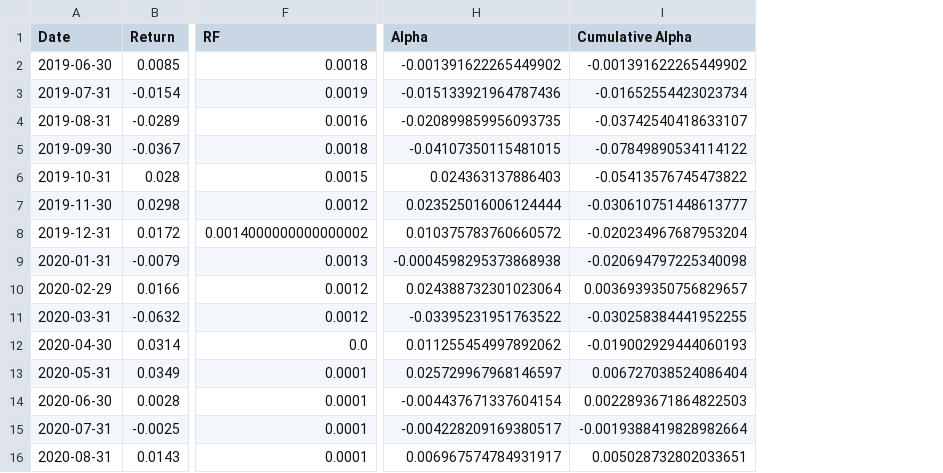
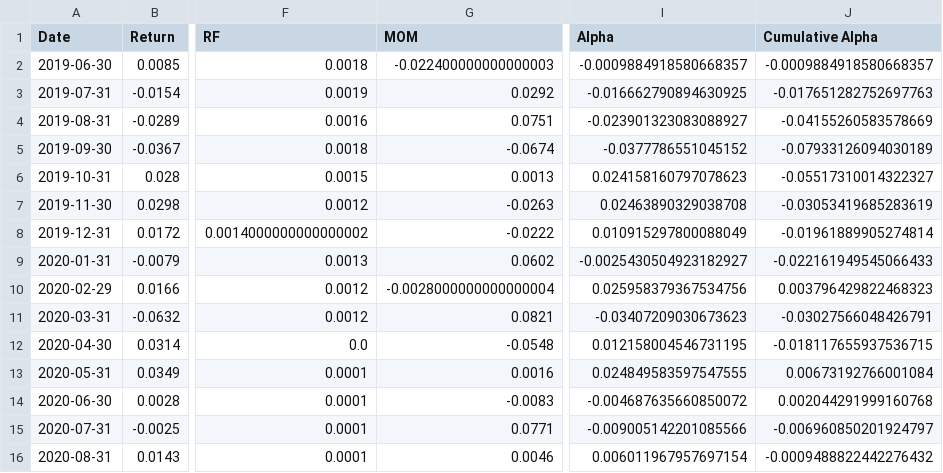
Before and after one commit to MatthewSmithseree/fama-french-regression-analysis, a CSV file: alpha_output.csv, drawn as a sheet; only a part is shown, gaps mark what is left out; addresses are those after the commit; the diff covers the shown part only; the diff names each change by its address in the sheet, - before the commit and + after, or states it on an @@ line.

```diff
--- a/alpha_output.csv
+++ b/alpha_output.csv
+column G (MOM), rows 2-16: -0.022400000000000003 | 0.0292 | 0.0751 | -0.0674 | 0.0013 | -0.0263 | -0.0222 | 0.0602 | -0.0028000000000000004 | 0.0821 | -0.0548 | 0.0016 | -0.0083 | 0.0771 | 0.0046
-I2 (Alpha): -0.001391622265449902
+I2 (Alpha): -0.0009884918580668357
-J2 (Cumulative Alpha): -0.001391622265449902
+J2 (Cumulative Alpha): -0.0009884918580668357
-I3 (Alpha): -0.015133921964787436
+I3 (Alpha): -0.016662790894630925
-J3 (Cumulative Alpha): -0.01652554423023734
+J3 (Cumulative Alpha): -0.017651282752697763
-I4 (Alpha): -0.020899859956093735
+I4 (Alpha): -0.023901323083088927
-J4 (Cumulative Alpha): -0.03742540418633107
+J4 (Cumulative Alpha): -0.04155260583578669
-I5 (Alpha): -0.04107350115481015
+I5 (Alpha): -0.0377786551045152
-J5 (Cumulative Alpha): -0.07849890534114122
+J5 (Cumulative Alpha): -0.07933126094030189
-I6 (Alpha): 0.024363137886403
+I6 (Alpha): 0.024158160797078623
-J6 (Cumulative Alpha): -0.05413576745473822
+J6 (Cumulative Alpha): -0.05517310014322327
-I7 (Alpha): 0.023525016006124444
+I7 (Alpha): 0.02463890329038708
-J7 (Cumulative Alpha): -0.030610751448613777
+J7 (Cumulative Alpha): -0.03053419685283619
-I8 (Alpha): 0.010375783760660572
+I8 (Alpha): 0.010915297800088049
-J8 (Cumulative Alpha): -0.020234967687953204
+J8 (Cumulative Alpha): -0.01961889905274814
-I9 (Alpha): -0.0004598295373868938
+I9 (Alpha): -0.0025430504923182927
-J9 (Cumulative Alpha): -0.020694797225340098
+J9 (Cumulative Alpha): -0.022161949545066433
-I10 (Alpha): 0.024388732301023064
+I10 (Alpha): 0.025958379367534756
-J10 (Cumulative Alpha): 0.0036939350756829657
+J10 (Cumulative Alpha): 0.003796429822468323
-I11 (Alpha): -0.03395231951763522
+I11 (Alpha): -0.03407209030673623
-J11 (Cumulative Alpha): -0.030258384441952255
+J11 (Cumulative Alpha): -0.03027566048426791
-I12 (Alpha): 0.011255454997892062
+I12 (Alpha): 0.012158004546731195
-J12 (Cumulative Alpha): -0.019002929444060193
+J12 (Cumulative Alpha): -0.018117655937536715
-I13 (Alpha): 0.025729967968146597
+I13 (Alpha): 0.024849583597547555
-J13 (Cumulative Alpha): 0.006727038524086404
+J13 (Cumulative Alpha): 0.00673192766001084
-I14 (Alpha): -0.004437671337604154
+I14 (Alpha): -0.004687635660850072
-J14 (Cumulative Alpha): 0.0022893671864822503
+J14 (Cumulative Alpha): 0.002044291999160768
-I15 (Alpha): -0.004228209169380517
+I15 (Alpha): -0.009005142201085566
-J15 (Cumulative Alpha): -0.0019388419828982664
+J15 (Cumulative Alpha): -0.006960850201924797
-I16 (Alpha): 0.006967574784931917
+I16 (Alpha): 0.006011967957697154
-J16 (Cumulative Alpha): 0.005028732802033651
+J16 (Cumulative Alpha): -0.0009488822442276432
```
Also changed, not shown: 130 edited cells elsewhere in this file, 2 other files.
